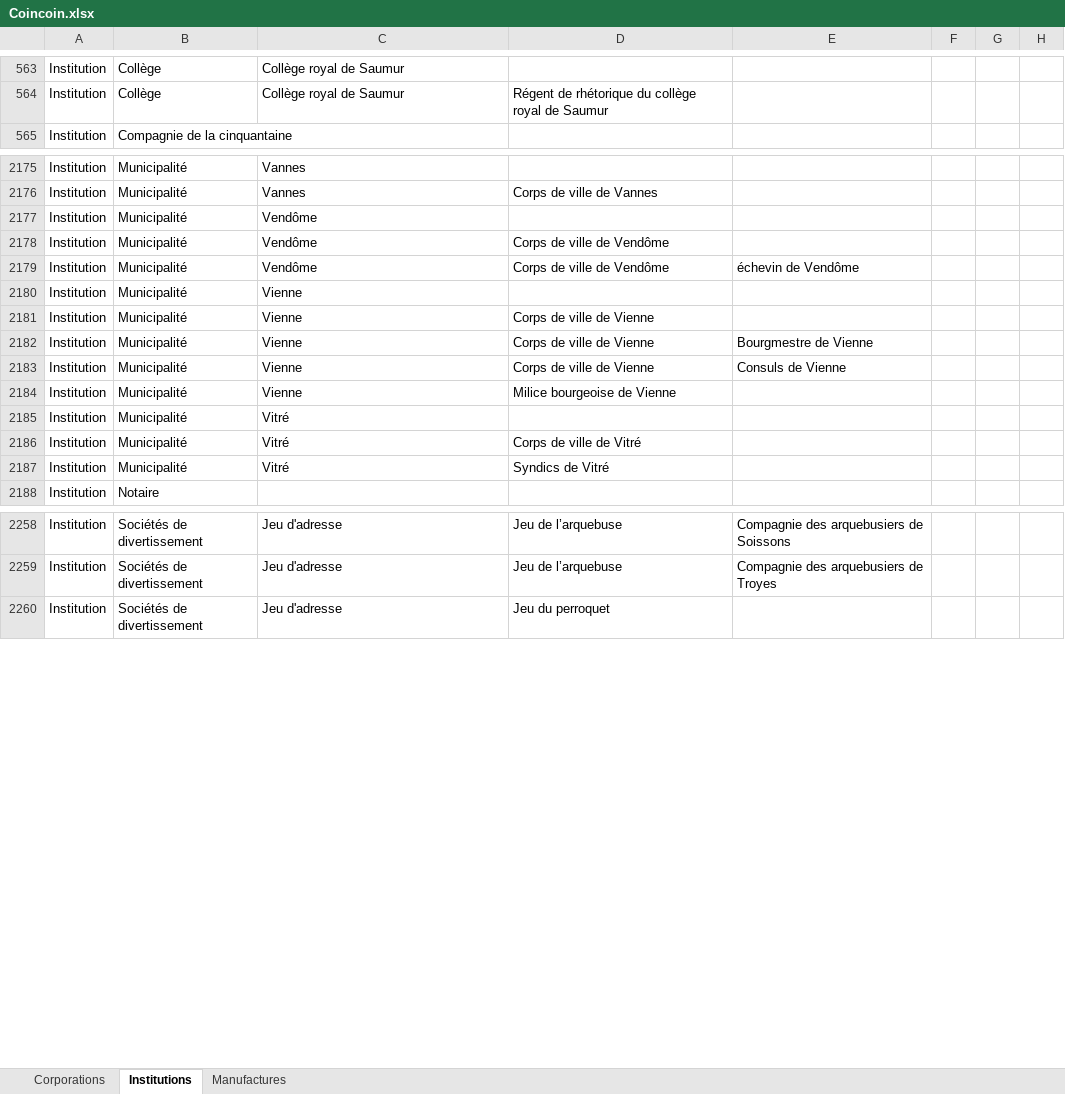
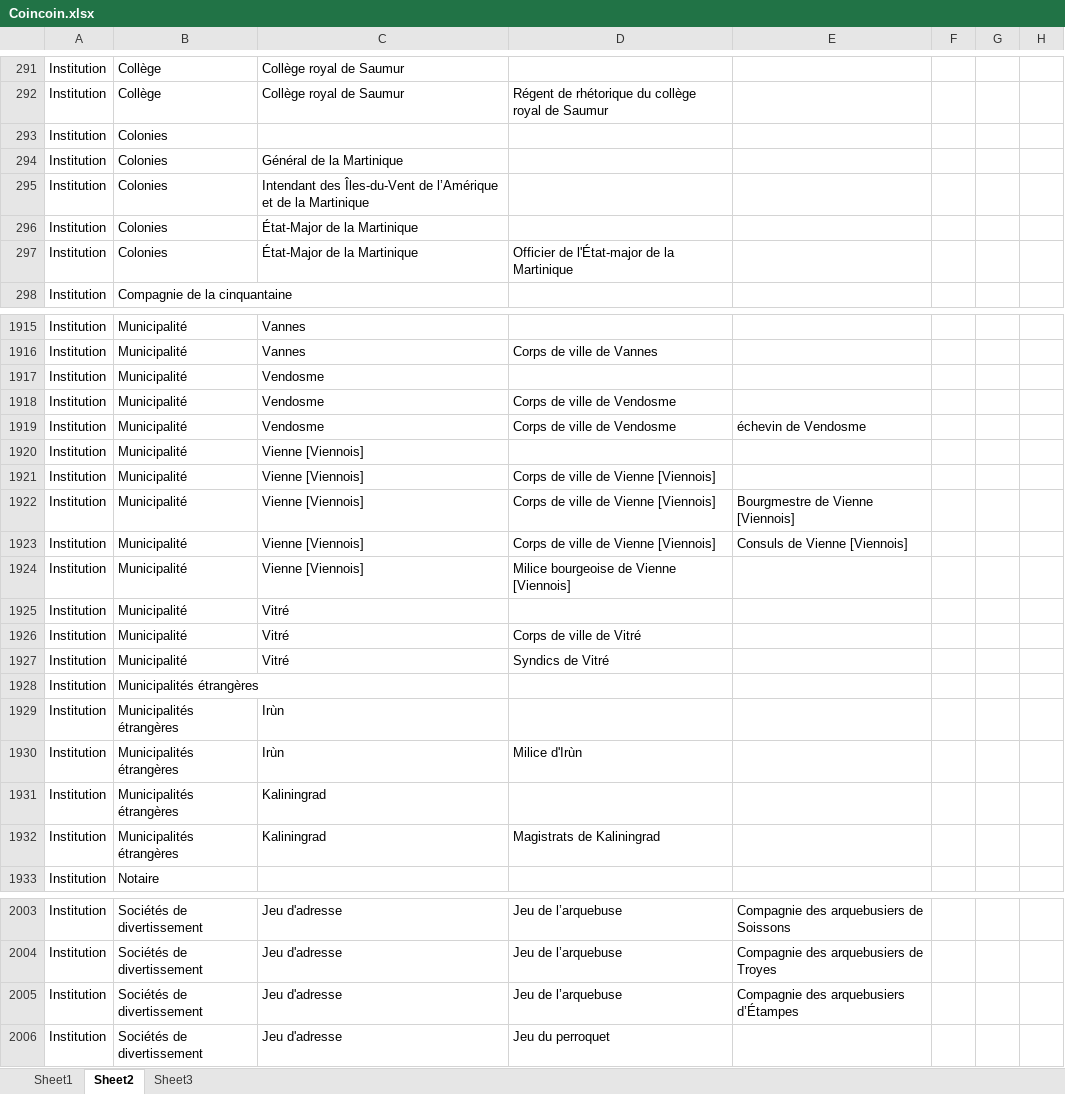
Before and after one commit to Amleth/SHERLOCK, an Excel workbook: rdfizers/thesaurus_ancien_regime/Coincoin.xlsx, sheet Sheet2, drawn as a sheet; only a part is shown, gaps mark what is left out; values as stored, in another font and other column widths than the file's, no borders; addresses are those after the commit; the diff covers the shown part only; the diff names each change by its address in the sheet, - before the commit and + after, or states it on an @@ line.

Commit message:
Excel institutions

```diff
--- a/rdfizers/thesaurus_ancien_regime/Coincoin.xlsx (sheet Sheet2)
+++ b/rdfizers/thesaurus_ancien_regime/Coincoin.xlsx (sheet Sheet2)
-sheet tab: Corporations
+sheet tab: Sheet1
-sheet tab: Institutions
+sheet tab: Sheet2
-sheet tab: Manufactures
+sheet tab: Sheet3
+row 293: Institution | Colonies
+row 294: Institution | Colonies | Général de la Martinique
+row 295: Institution | Colonies | Intendant des Îles-du-Vent de l’Amérique et de la Martinique
+row 296: Institution | Colonies | État-Major de la Martinique
+row 297: Institution | Colonies | État-Major de la Martinique | Officier de l'État-major de la Martinique
-C1917:C1919: Vendôme
+C1917:C1919: Vendosme
-D1918:D1919: Corps de ville de Vendôme
+D1918:D1919: Corps de ville de Vendosme
-E1919: échevin de Vendôme
+E1919: échevin de Vendosme
-C1920:C1924: Vienne
+C1920:C1924: Vienne [Viennois]
-D1921:D1923: Corps de ville de Vienne
+D1921:D1923: Corps de ville de Vienne [Viennois]
-E1922: Bourgmestre de Vienne
+E1922: Bourgmestre de Vienne [Viennois]
-E1923: Consuls de Vienne
+E1923: Consuls de Vienne [Viennois]
-D1924: Milice bourgeoise de Vienne
+D1924: Milice bourgeoise de Vienne [Viennois]
+row 1928: Institution | Municipalités étrangères
+row 1929: Institution | Municipalités étrangères | Irùn
+row 1930: Institution | Municipalités étrangères | Irùn | Milice d'Irùn
+row 1931: Institution | Municipalités étrangères | Kaliningrad
+row 1932: Institution | Municipalités étrangères | Kaliningrad | Magistrats de Kaliningrad
+row 2005: Institution | Sociétés de divertissement | Jeu d'adresse | Jeu de l’arquebuse | Compagnie des arquebusiers d’Étampes
```
Also changed, not shown: 18 added rows, 279 removed rows and 75 edited cells elsewhere in this sheet, sheet Sheet1, sheet Sheet3, 4 other files.
